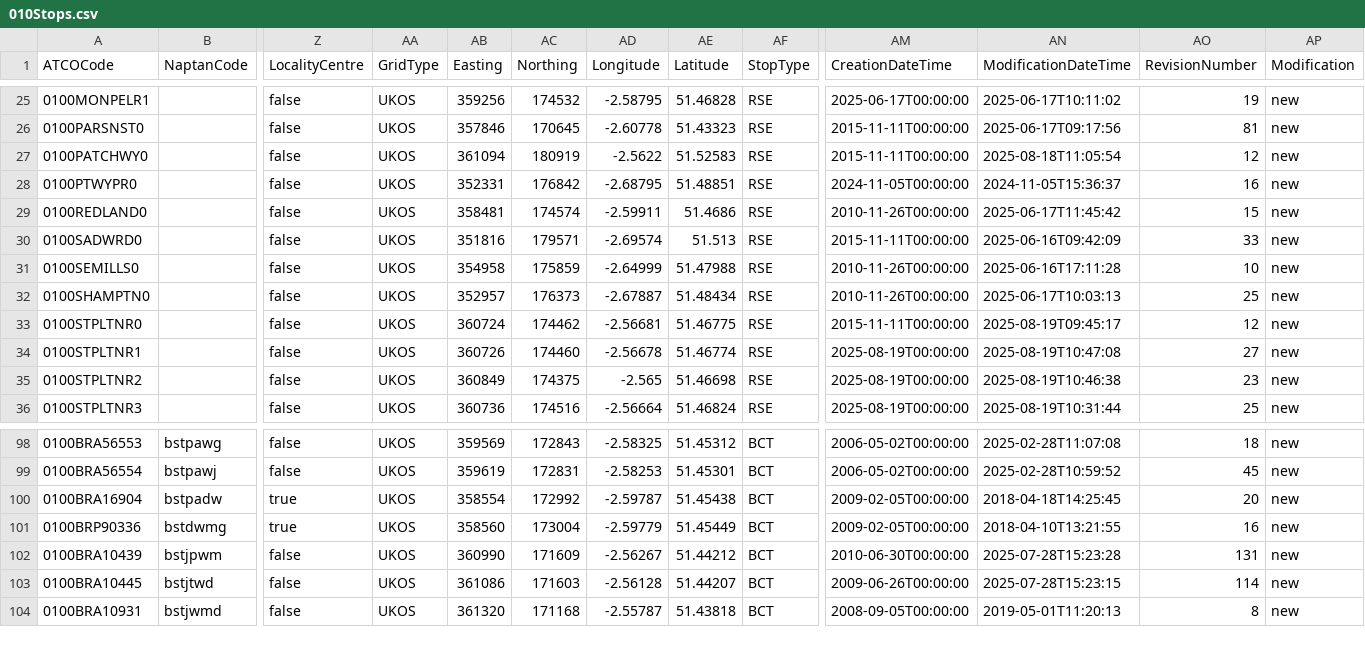
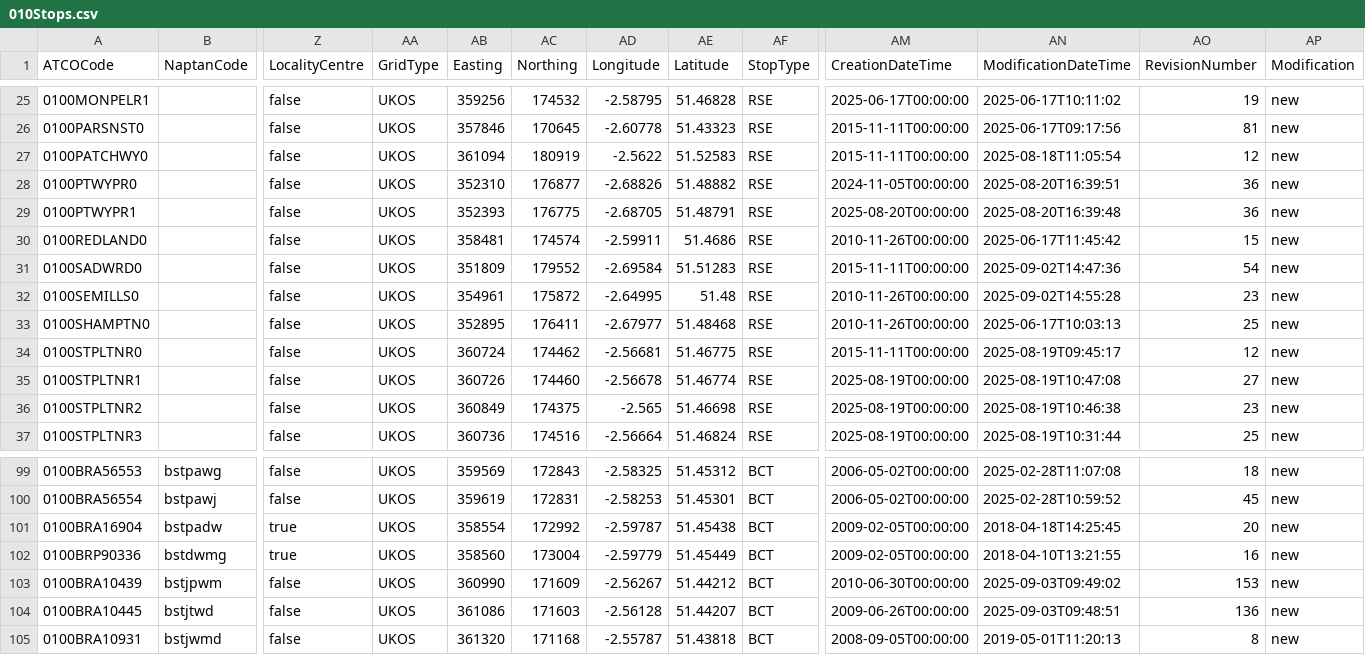
Before and after one commit to ldjb/naptan-nptg-history, a CSV file: 010Stops.csv, drawn as a sheet; only a part is shown, gaps mark what is left out; addresses are those after the commit; rows hold the shown columns only; the diff covers the shown part only; the diff names each change by its address in the sheet, - before the commit and + after, or states it on an @@ line.

```diff
--- a/010Stops.csv
+++ b/010Stops.csv
-AB28 (Easting): 352331
+AB28 (Easting): 352310
-AC28 (Northing): 176842
+AC28 (Northing): 176877
-AD28 (Longitude): -2.68795
+AD28 (Longitude): -2.68826
-AE28 (Latitude): 51.48851
+AE28 (Latitude): 51.48882
-AN28 (ModificationDateTime): 2024-11-05T15:36:37
+AN28 (ModificationDateTime): 2025-08-20T16:39:51
-AO28 (RevisionNumber): 16
+AO28 (RevisionNumber): 36
+row 29: 0100PTWYPR1 |  | false | UKOS | 352393 | 176775 | -2.68705 | 51.48791 | RSE | 2025-08-20T00:00:00 | 2025-08-20T16:39:48 | 36 | new
-AB31 (Easting): 351816
+AB31 (Easting): 351809
-AC31 (Northing): 179571
+AC31 (Northing): 179552
-AD31 (Longitude): -2.69574
+AD31 (Longitude): -2.69584
-AE31 (Latitude): 51.513
+AE31 (Latitude): 51.51283
-AN31 (ModificationDateTime): 2025-06-16T09:42:09
+AN31 (ModificationDateTime): 2025-09-02T14:47:36
-AO31 (RevisionNumber): 33
+AO31 (RevisionNumber): 54
-AB32 (Easting): 354958
+AB32 (Easting): 354961
-AC32 (Northing): 175859
+AC32 (Northing): 175872
-AD32 (Longitude): -2.64999
+AD32 (Longitude): -2.64995
-AE32 (Latitude): 51.47988
+AE32 (Latitude): 51.48
-AN32 (ModificationDateTime): 2025-06-16T17:11:28
+AN32 (ModificationDateTime): 2025-09-02T14:55:28
-AO32 (RevisionNumber): 10
+AO32 (RevisionNumber): 23
-AB33 (Easting): 352957
+AB33 (Easting): 352895
-AC33 (Northing): 176373
+AC33 (Northing): 176411
-AD33 (Longitude): -2.67887
+AD33 (Longitude): -2.67977
-AE33 (Latitude): 51.48434
+AE33 (Latitude): 51.48468
-AN103 (ModificationDateTime): 2025-07-28T15:23:28
+AN103 (ModificationDateTime): 2025-09-03T09:49:02
-AO103 (RevisionNumber): 131
+AO103 (RevisionNumber): 153
-AN104 (ModificationDateTime): 2025-07-28T15:23:15
+AN104 (ModificationDateTime): 2025-09-03T09:48:51
-AO104 (RevisionNumber): 114
+AO104 (RevisionNumber): 136
```
Also changed, not shown: 27 edited cells elsewhere in this file, 030Stops.csv, 060Stops.csv, 47 other files.
